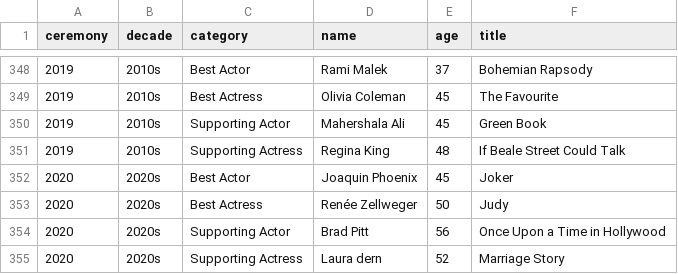
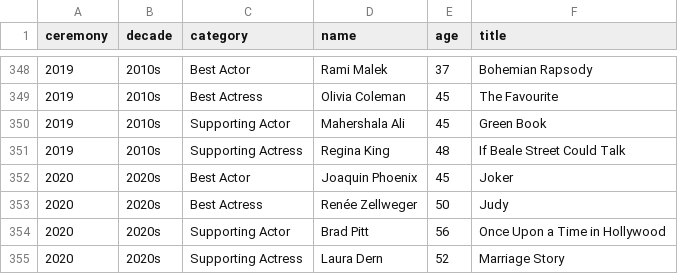
Before and after one commit to STAT-JET-ASU/Datasets, a CSV file: Instructor/oscarages.csv, drawn as a sheet; only a part is shown, gaps mark what is left out; the diff names each change by its address in the sheet, - before the commit and + after, or states it on an @@ line.

Commit message:
Update oscarages.csv

```diff
--- a/Instructor/oscarages.csv
+++ b/Instructor/oscarages.csv
-D355 (name): Laura dern
+D355 (name): Laura Dern
```
